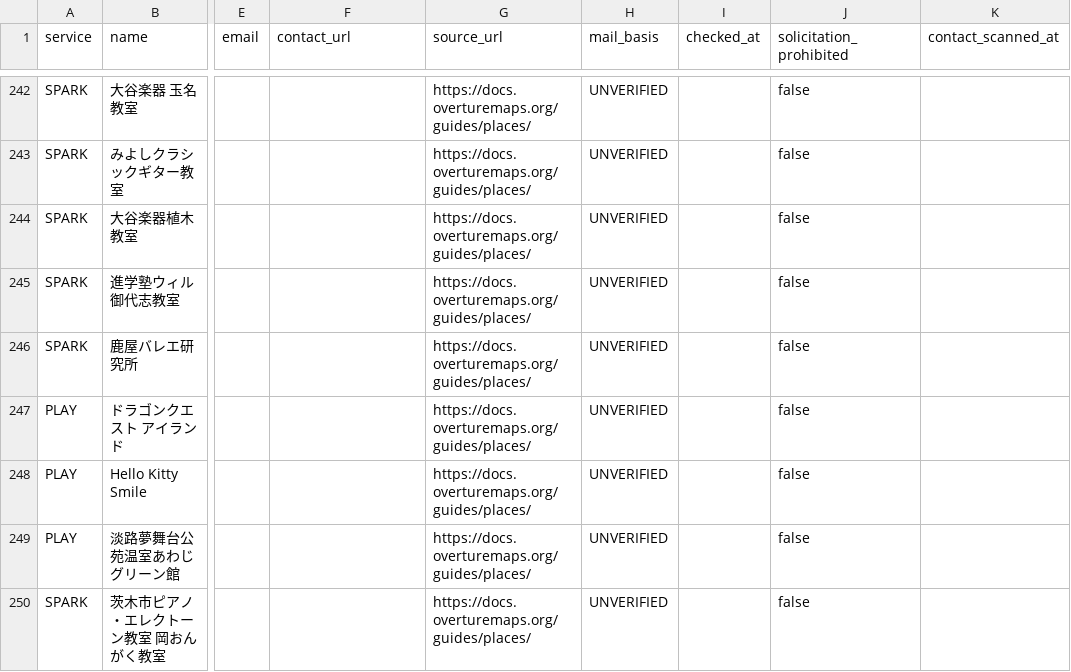
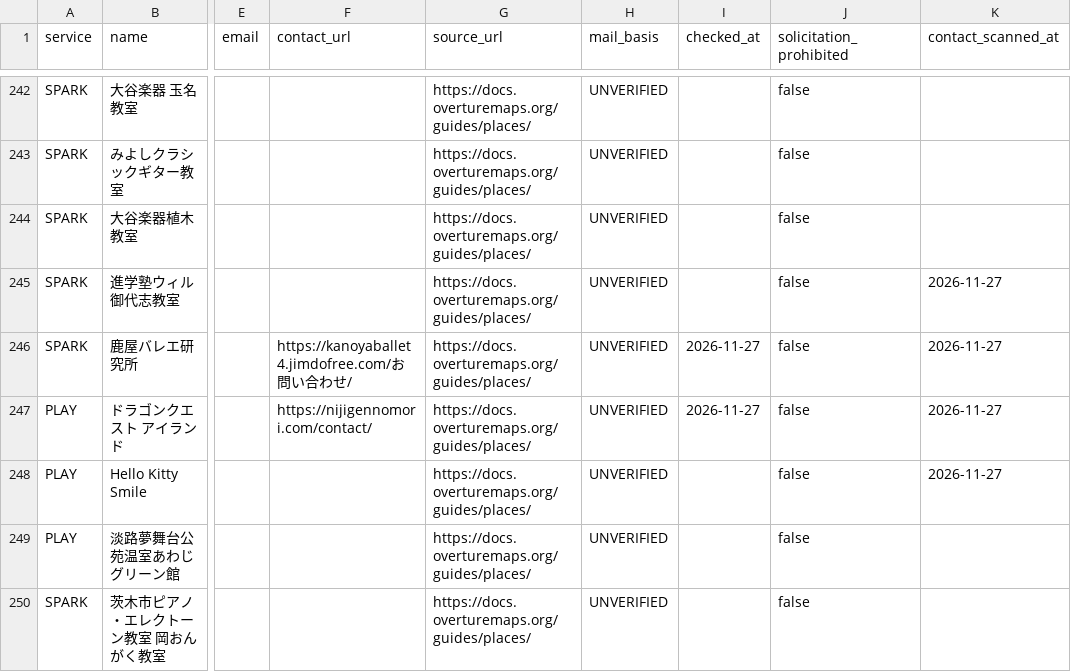
Before and after one commit to kosuke-saito0807/mate, a CSV file: data/mate_overture_discovery.csv, drawn as a sheet; only a part is shown, gaps mark what is left out; the diff names each change by its address in the sheet, - before the commit and + after, or states it on an @@ line.

```diff
--- a/data/mate_overture_discovery.csv
+++ b/data/mate_overture_discovery.csv
-K245:K248 (contact_scanned_at): (empty)
+K245:K248 (contact_scanned_at): 2026-11-27
-F246 (contact_url): (empty)
+F246 (contact_url): https://kanoyaballet4.jimdofree.com/お問い合わせ/
-I246:I247 (checked_at): (empty)
+I246:I247 (checked_at): 2026-11-27
-F247 (contact_url): (empty)
+F247 (contact_url): https://nijigennomori.com/contact/
```
Also changed, not shown: data/mate_overture_recent.csv.
